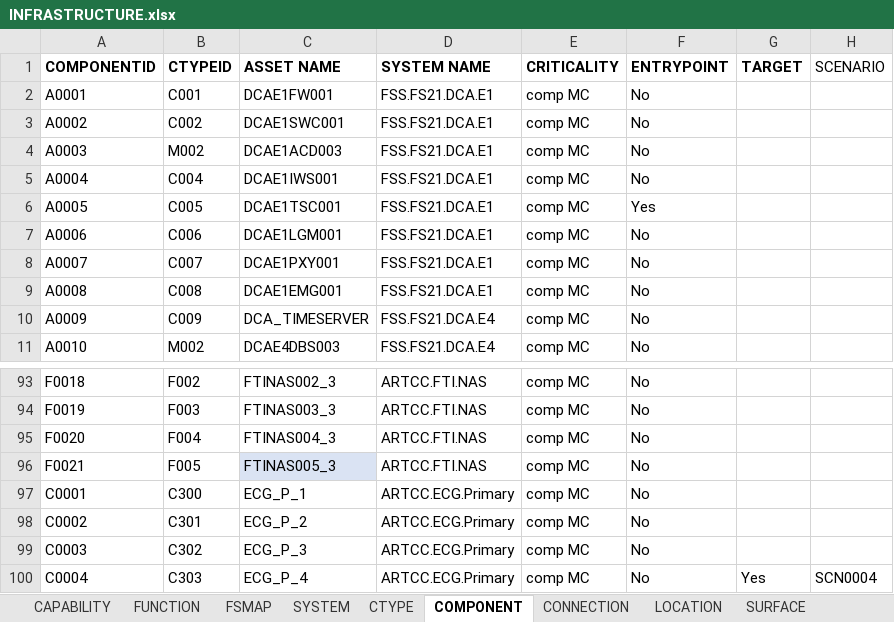
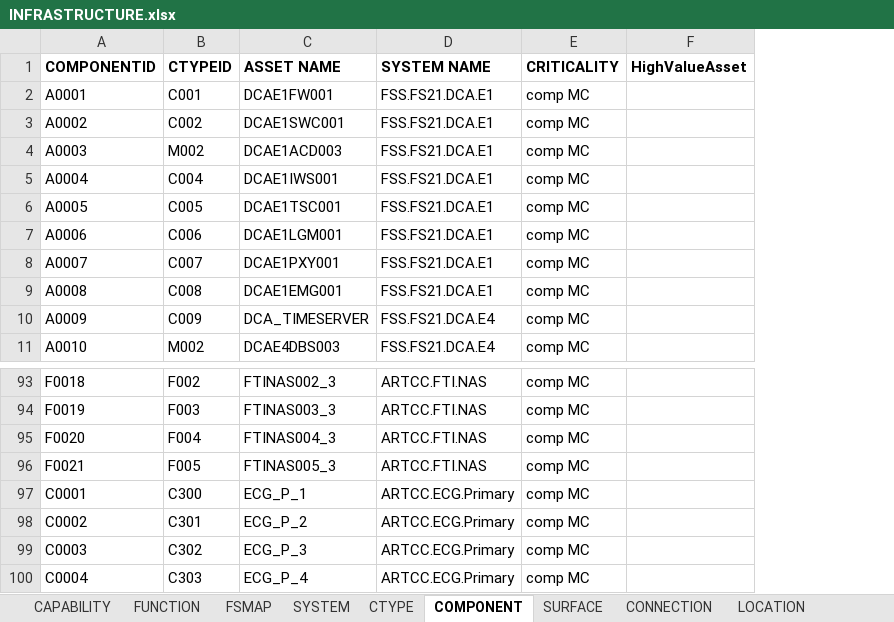
Before and after one commit to mitre/CICAT, an Excel workbook: data/INFRASTRUCTURE.xlsx, sheet COMPONENT, drawn as a sheet; only a part is shown, gaps mark what is left out; values as stored, in another font and other column widths than the file's, no borders; removed rows and columns are numbered as before the commit, all else as after; the diff names each change by its address in the sheet, - before the commit and + after, or states it on an @@ line.

```diff
--- a/data/INFRASTRUCTURE.xlsx (sheet COMPONENT)
+++ b/data/INFRASTRUCTURE.xlsx (sheet COMPONENT)
@@ sheet tab order changed: CAPABILITY | FUNCTION | FSMAP | SYSTEM | CTYPE | COMPONENT | SURFACE | CONNECTION | LOCATION @@
-column F (ENTRYPOINT), rows 2-11: No | No | No | No | Yes | No | No | No | No | No; rows 93-100: all No
-column G (TARGET), row 100: Yes
-column H (SCENARIO), row 100: SCN0004
+column F (HighValueAsset), empty
-C96 fill: #DAE3F3
+C96 fill: none
```
Also changed, not shown: sheet SURFACE, sheet CTYPE, sheet LOCATION, sheet CONNECTION, sheet SYSTEM, sheet FUNCTION, 2 more sheets, other sheet tabs.
